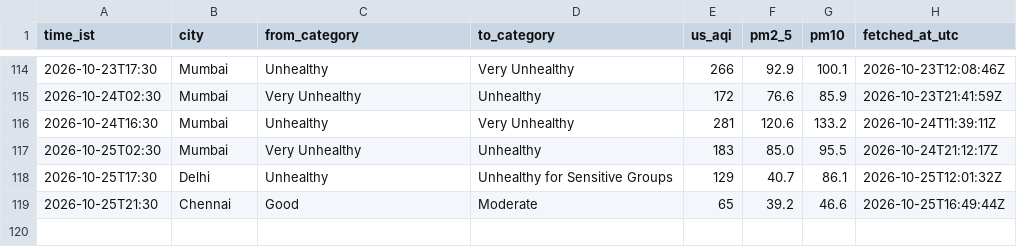
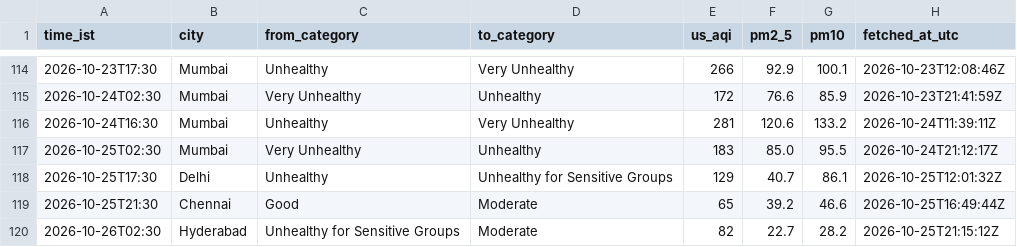
Before and after one commit to Georgian-86/india-aqi-tracker, a CSV file: data/aqi_events.csv, drawn as a sheet; only a part is shown, gaps mark what is left out; the diff names each change by its address in the sheet, - before the commit and + after, or states it on an @@ line.

Commit message:
data: AQI change 2026-10-26 02:30 IST: Hyderabad → Moderate

```diff
--- a/data/aqi_events.csv
+++ b/data/aqi_events.csv
+row 120: 2026-10-26T02:30 | Hyderabad | Unhealthy for Sensitive Groups | Moderate | 82 | 22.7 | 28.2 | 2026-10-25T21:15:12Z
```
